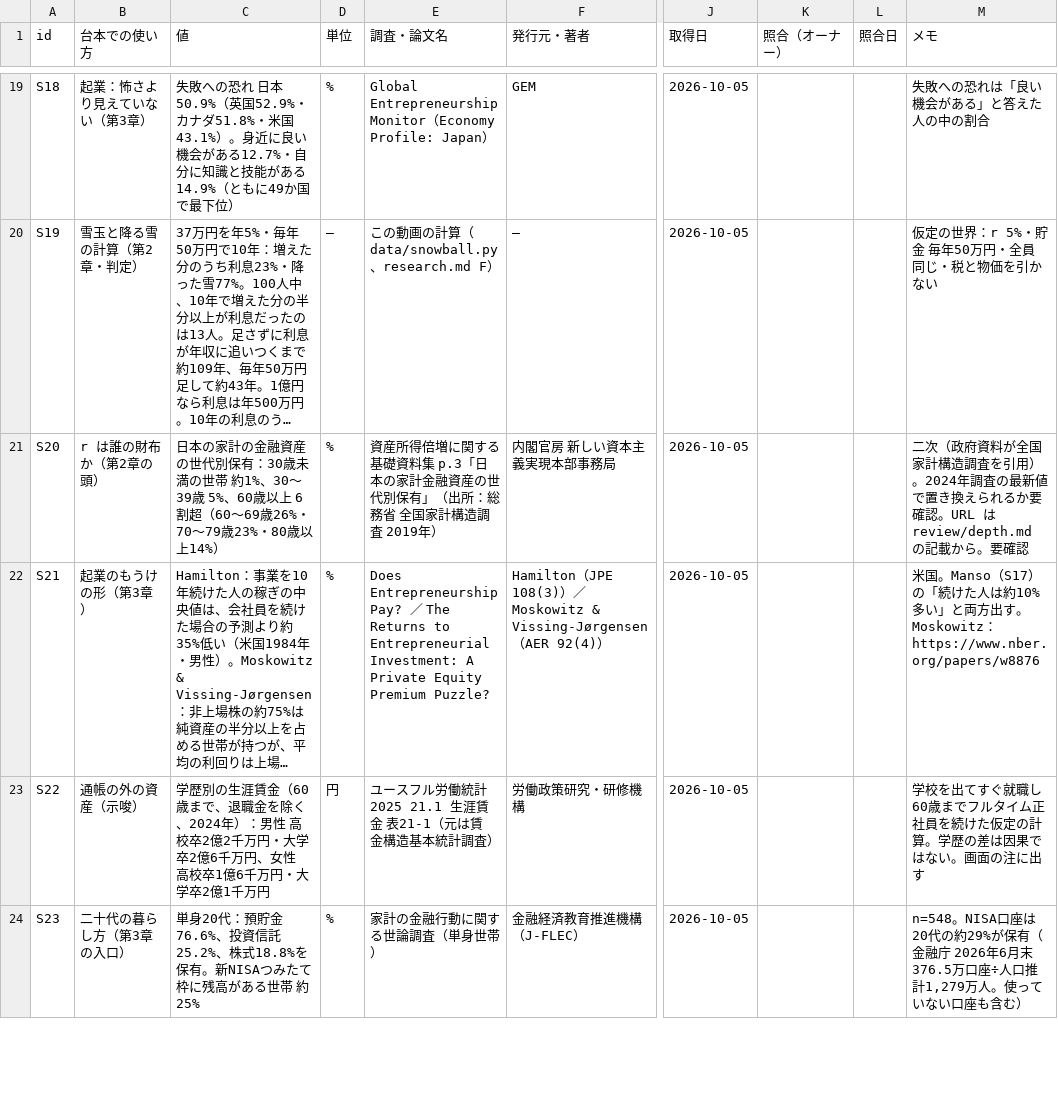
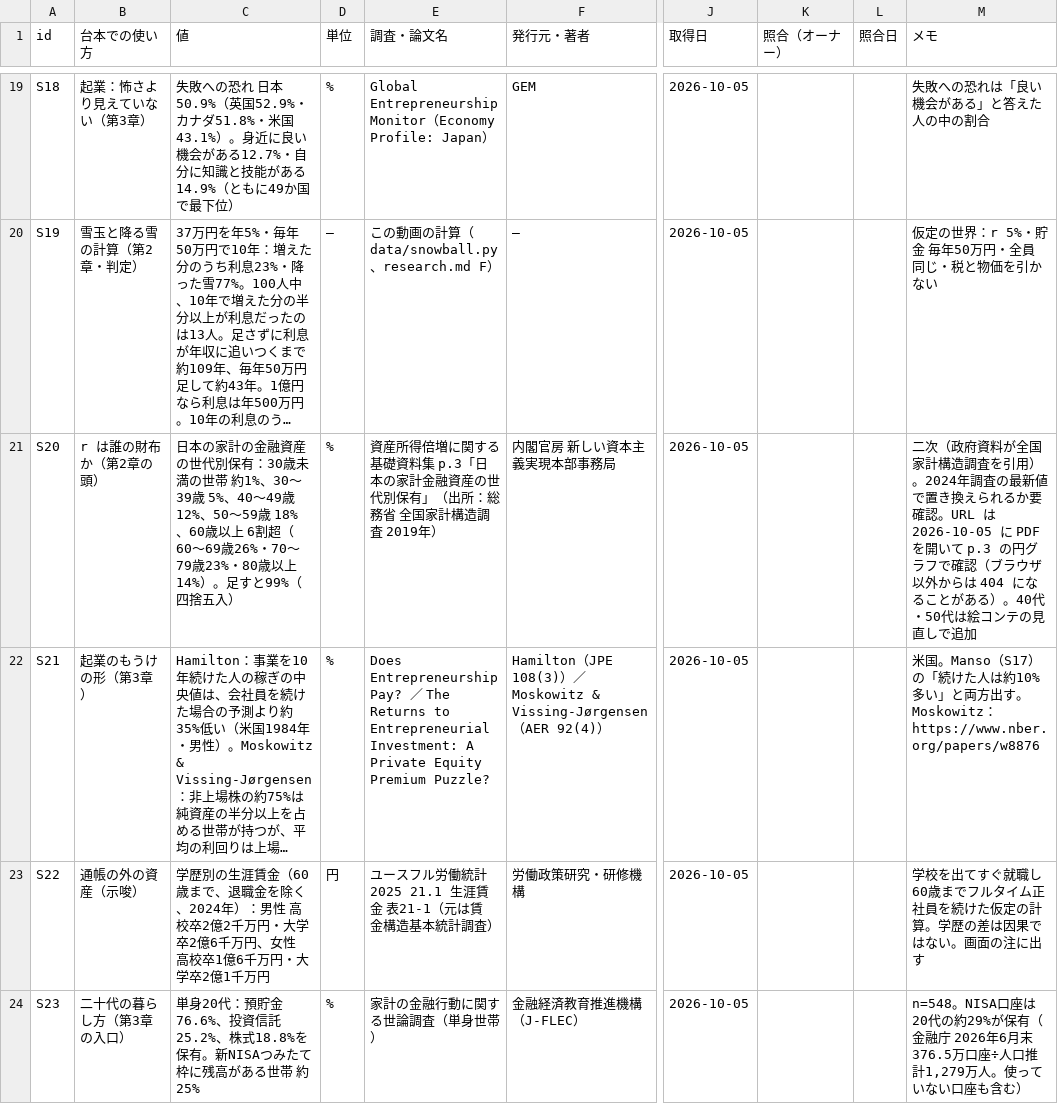
Before and after one commit to kotakurick/youtube, a CSV file: episodes/002-r-greater-than-g/sources.csv, drawn as a sheet; only a part is shown, gaps mark what is left out; long unchanged cells end in …; the diff names each change by its address in the sheet, - before the commit and + after, or states it on an @@ line.

```diff
--- a/episodes/002-r-greater-than-g/sources.csv
+++ b/episodes/002-r-greater-than-g/sources.csv
-C21 (値): …歳 5%、60歳以上 6割超（60〜69歳26%・70〜79歳23%・80歳以上14%）
+C21 (値): …歳 5%、40〜49歳 12%、50〜59歳 18%、60歳以上 6割超（60〜69歳26%・70〜79歳23%・80歳以上14%）。足すと99%（四捨五入）
-M21 (メモ): …。URL は review/depth.md の記載から。要確認
+M21 (メモ): …。URL は 2026-10-05 に PDF を開いて p.3 の円グラフで確認（ブラウザ以外からは 404 になることがある）。40代・50代は絵コンテの見直しで追加
```
Also changed, not shown: 11 other files.
